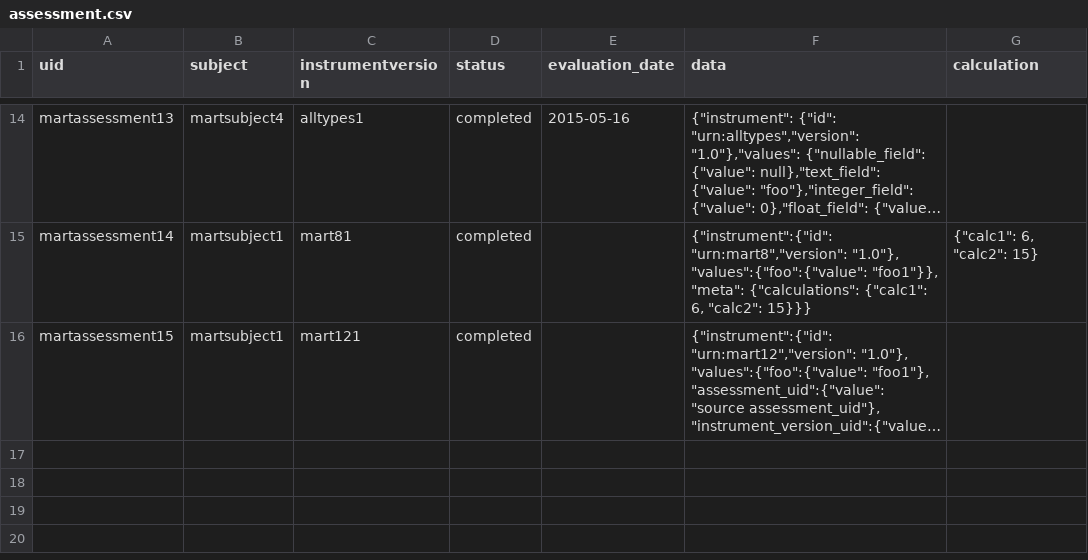
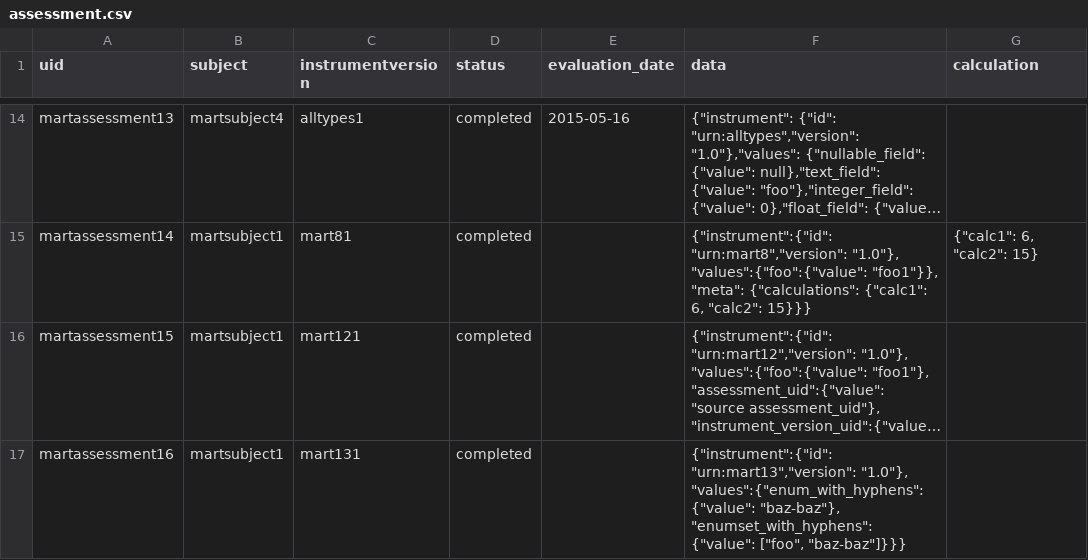
Before and after one commit to prometheusresearch/baseline-codebase, a CSV file: src/rex.mart/demo/static/deploy/assessment.csv, drawn as a sheet; only a part is shown, gaps mark what is left out; long unchanged cells end in …; the diff names each change by its address in the sheet, - before the commit and + after, or states it on an @@ line.

```diff
--- a/src/rex.mart/demo/static/deploy/assessment.csv
+++ b/src/rex.mart/demo/static/deploy/assessment.csv
+row 17: martassessment16 | martsubject1 | mart131 | completed |  | {"instrument":{"id": "urn:mart13","version": "1.0"}, "values":{"enum_with_hyphens":{"value": "baz-baz"}, "enumset_with_hyphens": {"value": ["foo", "baz-baz"]}}}
```
Also changed, not shown: src/rex.mart/demo/static/deploy/instrument.csv, src/rex.mart/demo/static/deploy/instrumentversion.csv, 8 other files.
